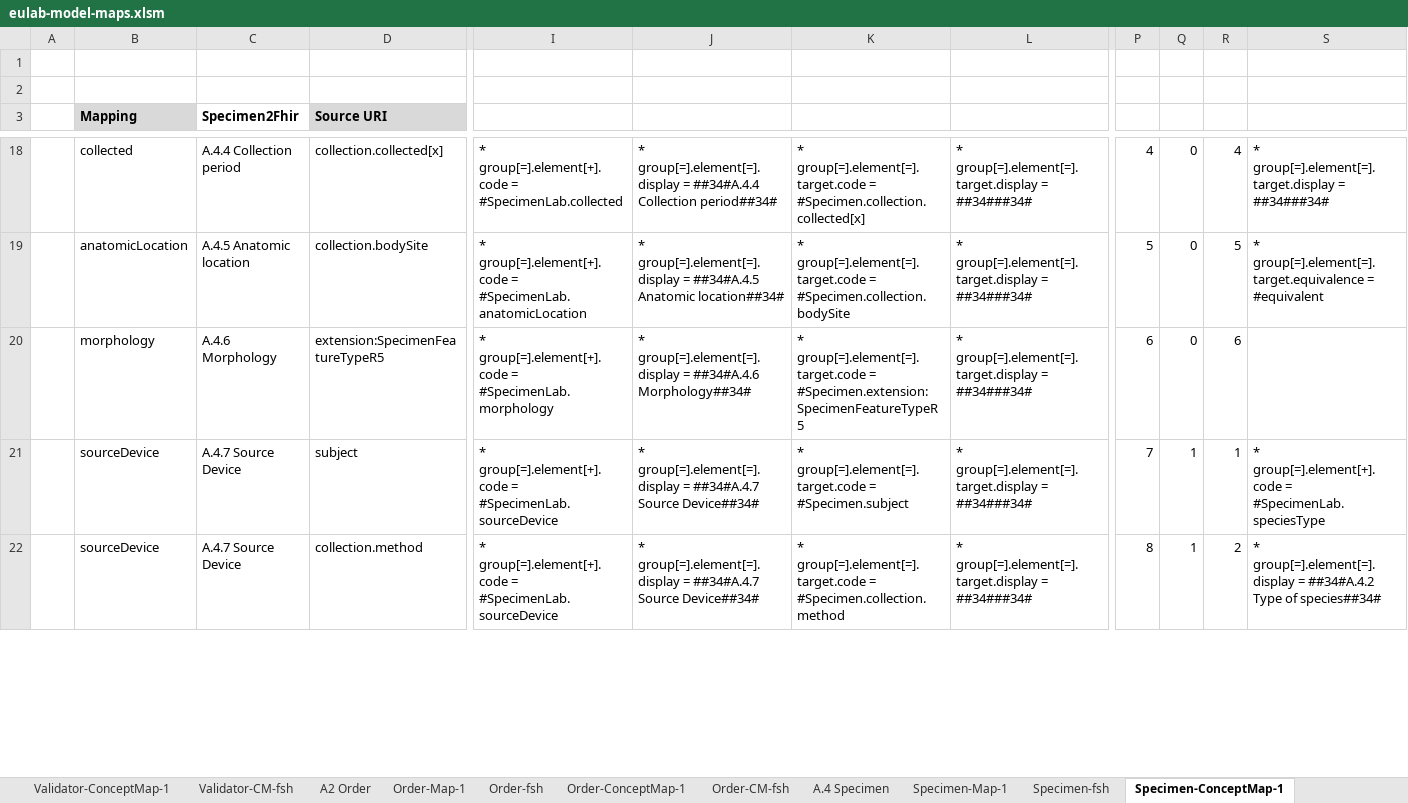
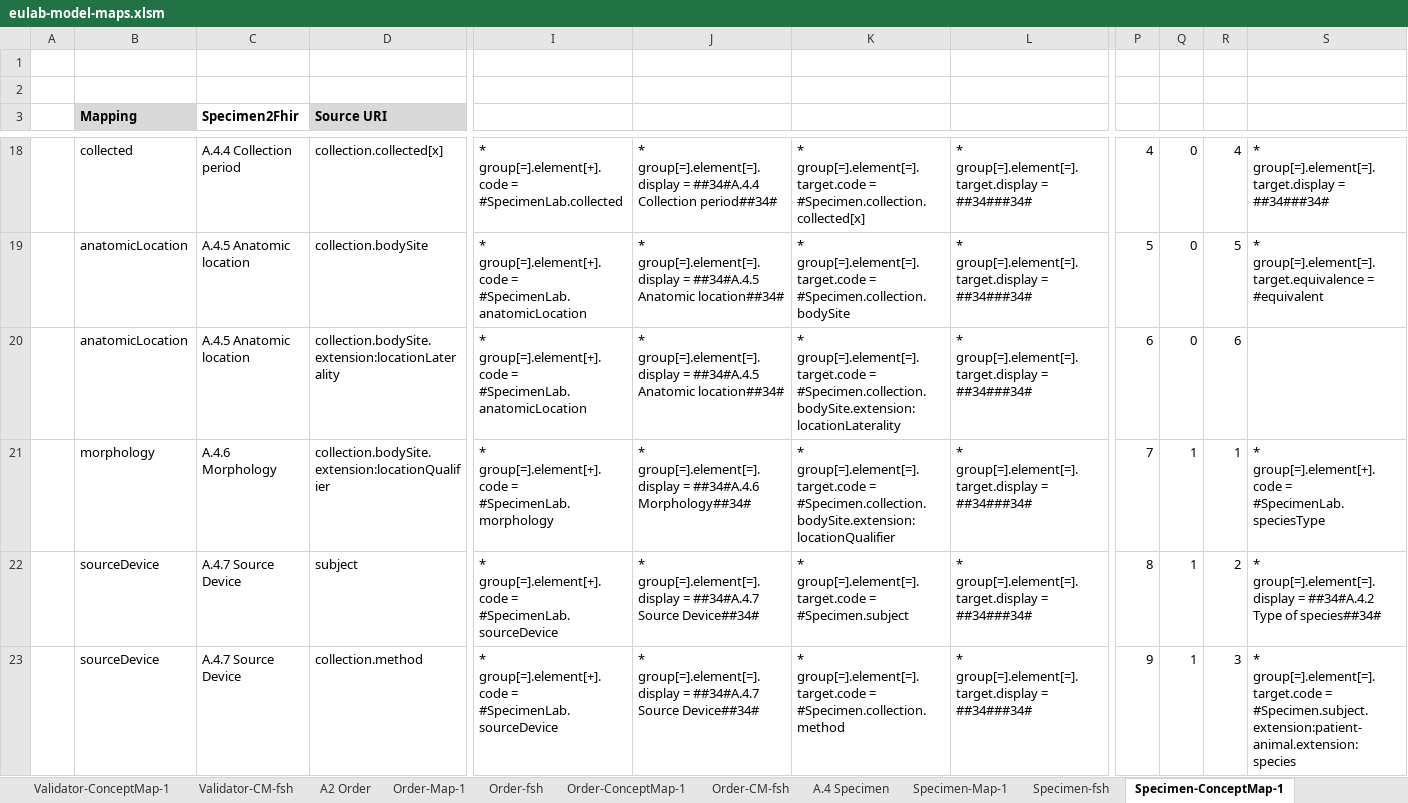
Before and after one commit to hl7-eu/laboratory, an Excel workbook: src-models/eulab-model-maps.xlsm, sheet Specimen-ConceptMap-1, drawn as a sheet; only a part is shown, gaps mark what is left out; values as stored, in another font and other column widths than the file's, no borders; addresses are those after the commit; rows hold the shown columns only; the diff covers the shown part only; the diff names each change by its address in the sheet, - before the commit and + after, or states it on an @@ line.

Commit message:
added laterality and bodysite qualifer

```diff
--- a/src-models/eulab-model-maps.xlsm (sheet Specimen-ConceptMap-1)
+++ b/src-models/eulab-model-maps.xlsm (sheet Specimen-ConceptMap-1)
-B20 (Mapping): morphology
+B20 (Mapping): anatomicLocation
-C20 (Specimen2Fhir): A.4.6 Morphology
+C20 (Specimen2Fhir): A.4.5 Anatomic location
-D20 (Source URI): extension:SpecimenFeatureTypeR5
+D20 (Source URI): collection.bodySite.extension:locationLaterality
-I20: …group[=].element[+].code = #SpecimenLab.morphology
+I20: …group[=].element[+].code = #SpecimenLab.anatomicLocation
-J20: …group[=].element[=].display = ##34#A.4.6 Morphology##34#
+J20: …group[=].element[=].display = ##34#A.4.5 Anatomic location##34#
-K20: …group[=].element[=].target.code = #Specimen.extension:SpecimenFeatureTypeR5
+K20: …group[=].element[=].target.code = #Specimen.collection.bodySite.extension:locationLaterality
+row 21:  | morphology | A.4.6 Morphology | collection.bodySite.extension:locationQualifier | * group[=].element[+].code = #SpecimenLab.morphology | * group[=].element[=].display = ##34#A.4.6 Morphology##34# | * group[=].element[=].target.code = #Specimen.collection.bodySite.extension:locationQualifier | * group[=].element[=].target.display = ##34###34# | 7 | 1 | 1 | * group[=].element[+].code = #SpecimenLab.speciesType
-P22: 7
+P22: 8
-R22: 1
+R22: 2
-S22: * group[=].element[+].code = #SpecimenLab.speciesType
+S22: * group[=].element[=].display = ##34#A.4.2 Type of species##34#
-P23: 8
+P23: 9
-R23: 2
+R23: 3
-S23: * group[=].element[=].display = ##34#A.4.2 Type of species##34#
+S23: * group[=].element[=].target.code = #Specimen.subject.extension:patient-animal.extension:species
```
Also changed, not shown: 1 added row, 1 removed row and 28 edited cells elsewhere in this sheet, sheet Specimen-CM-fsh, formulas that keep their value, 7 other files.
